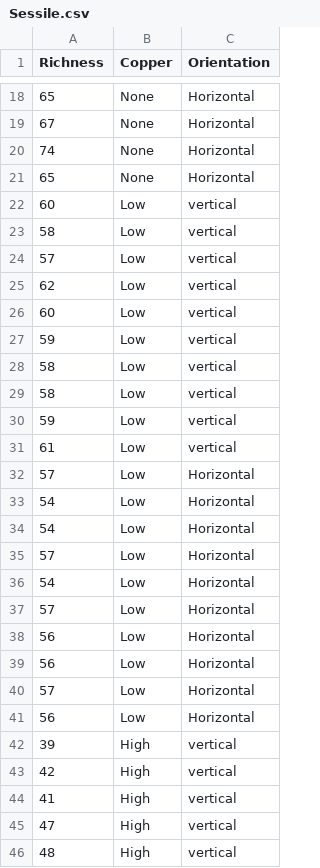
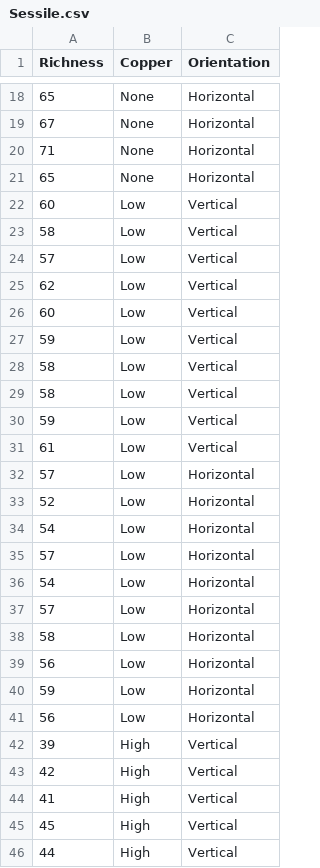
Before and after one commit to droglenc/NCData, a CSV file: Sessile.csv, drawn as a sheet; only a part is shown, gaps mark what is left out; the diff covers the shown part only.

Commit message:
Update Sessile.csv

```diff
--- a/Sessile.csv
+++ b/Sessile.csv
@@ -19,16 +19,16 @@ Richness,Copper,Orientation
 67,None,Horizontal
-74,None,Horizontal
+71,None,Horizontal
 65,None,Horizontal
-60,Low,vertical
-58,Low,vertical
-57,Low,vertical
-62,Low,vertical
-60,Low,vertical
-59,Low,vertical
-58,Low,vertical
-58,Low,vertical
-59,Low,vertical
-61,Low,vertical
+60,Low,Vertical
+58,Low,Vertical
+57,Low,Vertical
+62,Low,Vertical
+60,Low,Vertical
+59,Low,Vertical
+58,Low,Vertical
+58,Low,Vertical
+59,Low,Vertical
+61,Low,Vertical
 57,Low,Horizontal
-54,Low,Horizontal
+52,Low,Horizontal
 54,Low,Horizontal
@@ -37,10 +37,10 @@ Richness,Copper,Orientation
 57,Low,Horizontal
+58,Low,Horizontal
 56,Low,Horizontal
+59,Low,Horizontal
 56,Low,Horizontal
-57,Low,Horizontal
-56,Low,Horizontal
-39,High,vertical
-42,High,vertical
-41,High,vertical
-47,High,vertical
-48,High,vertical
+39,High,Vertical
+42,High,Vertical
+41,High,Vertical
+45,High,Vertical
+44,High,Vertical
```
Also changed, not shown: 21 edited cells elsewhere in this file.
